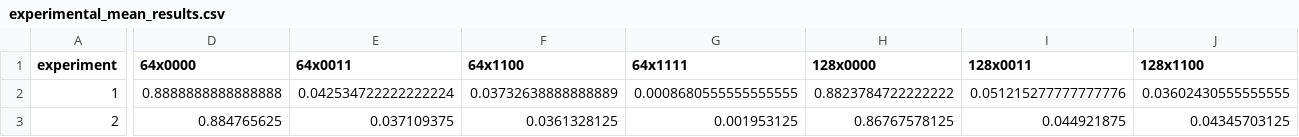
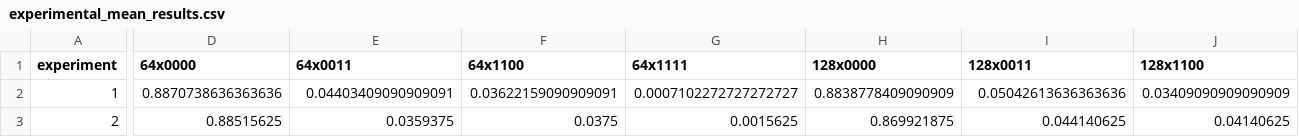
Before and after one commit to k-erlikh/Quantum-System-Specification-Checker, a CSV file: src/data/experimental_mean_results.csv, drawn as a sheet; only a part is shown, gaps mark what is left out; the diff covers the shown part only; the diff names each change by its address in the sheet, - before the commit and + after, or states it on an @@ line.

```diff
--- a/src/data/experimental_mean_results.csv
+++ b/src/data/experimental_mean_results.csv
-D2 (64x0000): 0.8888888888888888
+D2 (64x0000): 0.8870738636363636
-E2 (64x0011): 0.042534722222222224
+E2 (64x0011): 0.04403409090909091
-F2 (64x1100): 0.03732638888888889
+F2 (64x1100): 0.03622159090909091
-G2 (64x1111): 0.0008680555555555555
+G2 (64x1111): 0.0007102272727272727
-H2 (128x0000): 0.8823784722222222
+H2 (128x0000): 0.8838778409090909
-I2 (128x0011): 0.051215277777777776
+I2 (128x0011): 0.05042613636363636
-J2 (128x1100): 0.03602430555555555
+J2 (128x1100): 0.03409090909090909
-D3 (64x0000): 0.884765625
+D3 (64x0000): 0.88515625
-E3 (64x0011): 0.037109375
+E3 (64x0011): 0.0359375
-F3 (64x1100): 0.0361328125
+F3 (64x1100): 0.0375
-G3 (64x1111): 0.001953125
+G3 (64x1111): 0.0015625
-H3 (128x0000): 0.86767578125
+H3 (128x0000): 0.869921875
-I3 (128x0011): 0.044921875
+I3 (128x0011): 0.044140625
-J3 (128x1100): 0.04345703125
+J3 (128x1100): 0.04140625
```
Also changed, not shown: 54 edited cells elsewhere in this file, src/data/experimental_probabilities.csv, src/data/experimental_std_dev_all.csv, 8 other files.
